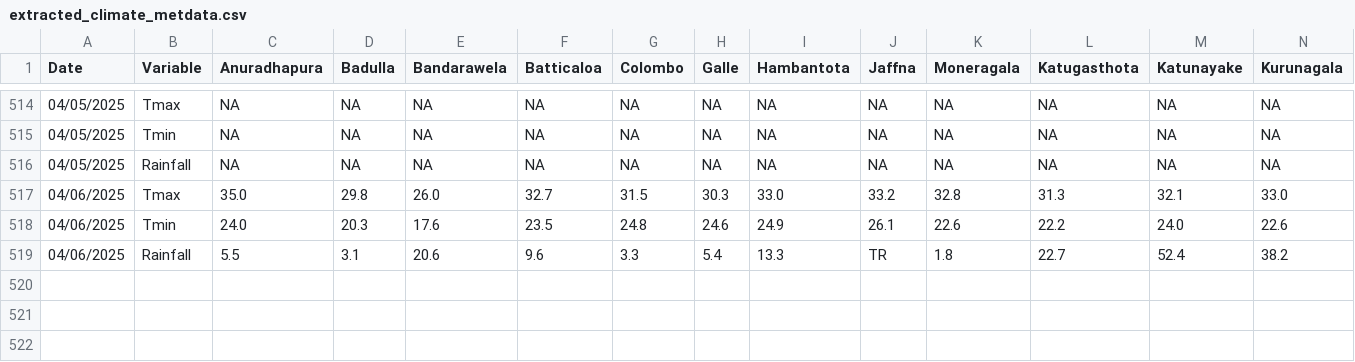
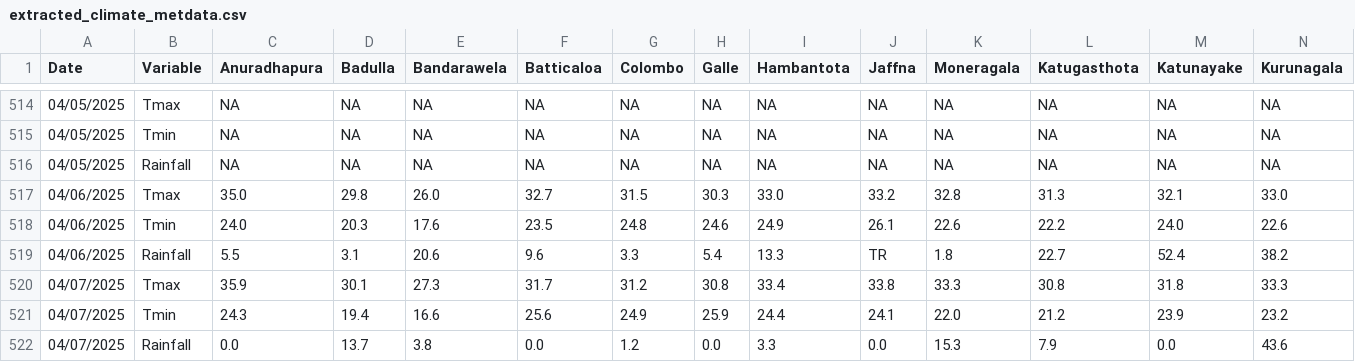
Before and after one commit to Metdata04/download_metdata, a CSV file: extracted_data/extracted_climate_metdata.csv, drawn as a sheet; only a part is shown, gaps mark what is left out; rows hold the shown columns only; the diff names each change by its address in the sheet, - before the commit and + after, or states it on an @@ line.

Commit message:
Extracted data from climate update PDF

```diff
--- a/extracted_data/extracted_climate_metdata.csv
+++ b/extracted_data/extracted_climate_metdata.csv
+row 520: 04/07/2025 | Tmax | 35.9 | 30.1 | 27.3 | 31.7 | 31.2 | 30.8 | 33.4 | 33.8 | 33.3 | 30.8 | 31.8 | 33.3
+row 521: 04/07/2025 | Tmin | 24.3 | 19.4 | 16.6 | 25.6 | 24.9 | 25.9 | 24.4 | 24.1 | 22.0 | 21.2 | 23.9 | 23.2
+row 522: 04/07/2025 | Rainfall | 0.0 | 13.7 | 3.8 | 0.0 | 1.2 | 0.0 | 3.3 | 0.0 | 15.3 | 7.9 | 0.0 | 43.6
```
